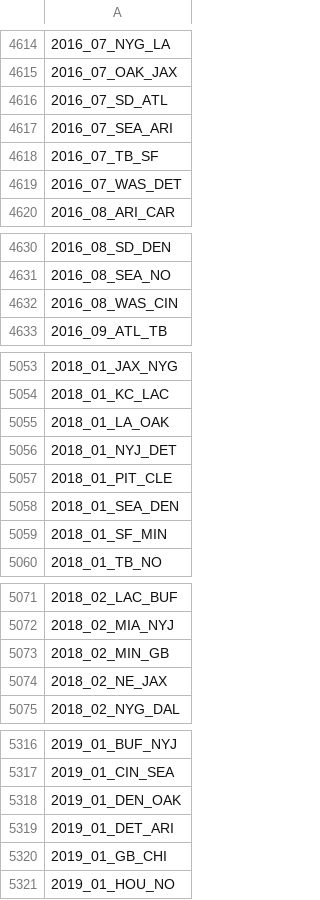
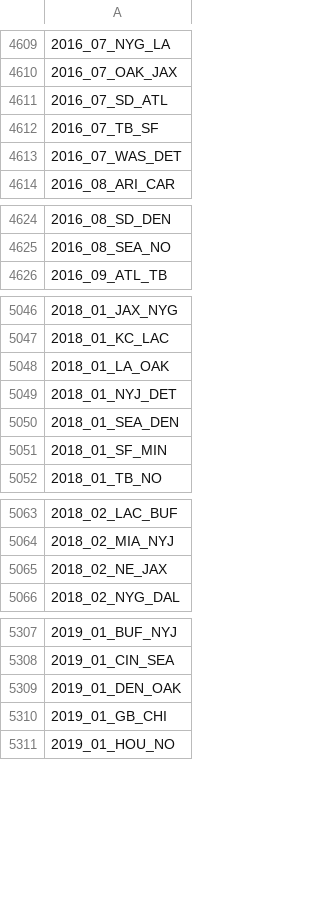
Before and after one commit to gjm112/functional_clustering, a CSV file: data/FullData/gamenames.csv, drawn as a sheet; only a part is shown, gaps mark what is left out; the diff covers the shown part only; the diff names each change by its address in the sheet, - before the commit and + after, or states it on an @@ line.

```diff
--- a/data/FullData/gamenames.csv
+++ b/data/FullData/gamenames.csv
-row 4617: 2016_07_SEA_ARI
-row 4632: 2016_08_WAS_CIN
-row 5057: 2018_01_PIT_CLE
-row 5073: 2018_02_MIN_GB
-row 5319: 2019_01_DET_ARI
```
Also changed, not shown: 9 removed rows elsewhere in this file, data/FullData/is_game_flipped.csv, 7 other files.
